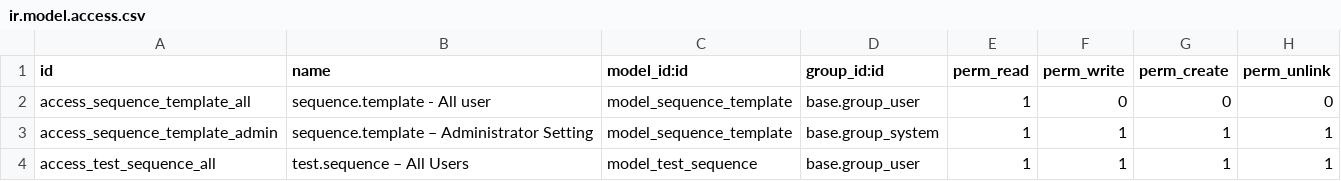
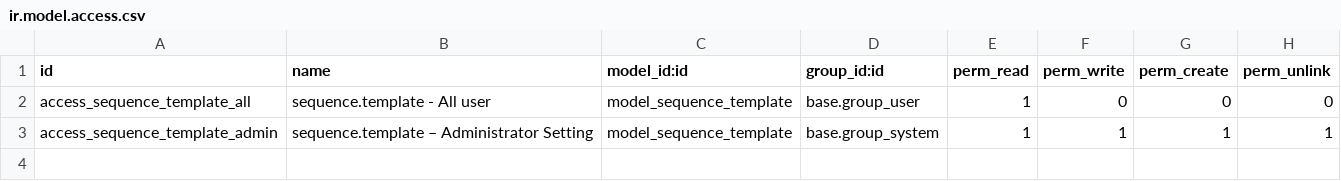
Before and after one commit to open-synergy/ssi-mixin, a CSV file: ssi_sequence_mixin/security/ir.model.access.csv, drawn as a sheet; the diff names each change by its address in the sheet, - before the commit and + after, or states it on an @@ line.

Commit message:
[UPD] ssi_sequence_mixin
* Hapus model fixture permanen "test.sequence" (models/test_sequence.py) beserta
  entri models/__init__.py dan baris ACL access_test_sequence_all — fixture ini
  bocor ke setiap database produksi (tabel & ACL nyata) padahal hanya dipakai
  unit test internal modul ini.
* Pindahkan pengujian mixin.sequence ke model sekali-pakai "test_sequence_consumer"
  yang dimuat lewat key fake_models: pustaka odoo-yaml-test (tests/fake_models.py),
  hidup hanya selama transaksi test dan tidak pernah terdaftar sebagai model
  produksi.
* Migrasi tests/test_data_mixin_sequence.yaml ke fake_models: — seluruh skenario
  (positif & negatif) dipertahankan apa adanya, hanya subjeknya berganti model.

```diff
--- a/ssi_sequence_mixin/security/ir.model.access.csv
+++ b/ssi_sequence_mixin/security/ir.model.access.csv
-row 4: access_test_sequence_all | test.sequence – All Users | model_test_sequence | base.group_user | 1 | 1 | 1 | 1
```
Also changed, not shown: 5 other files.
